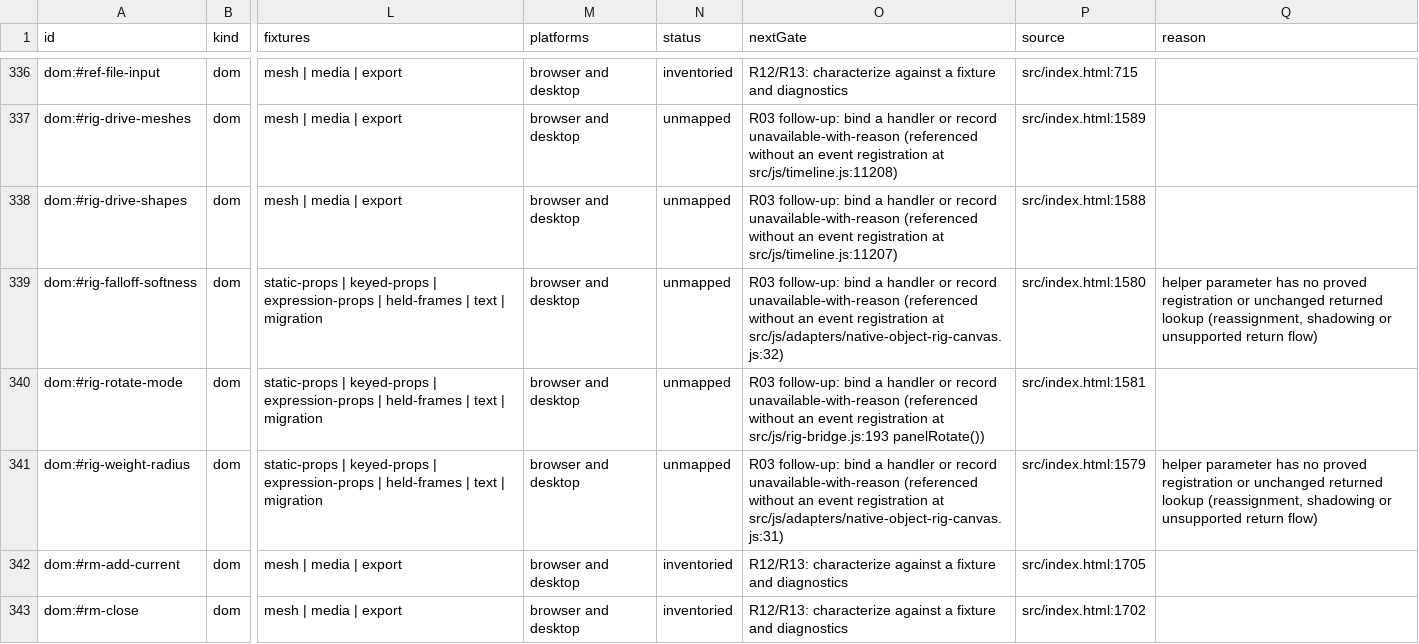
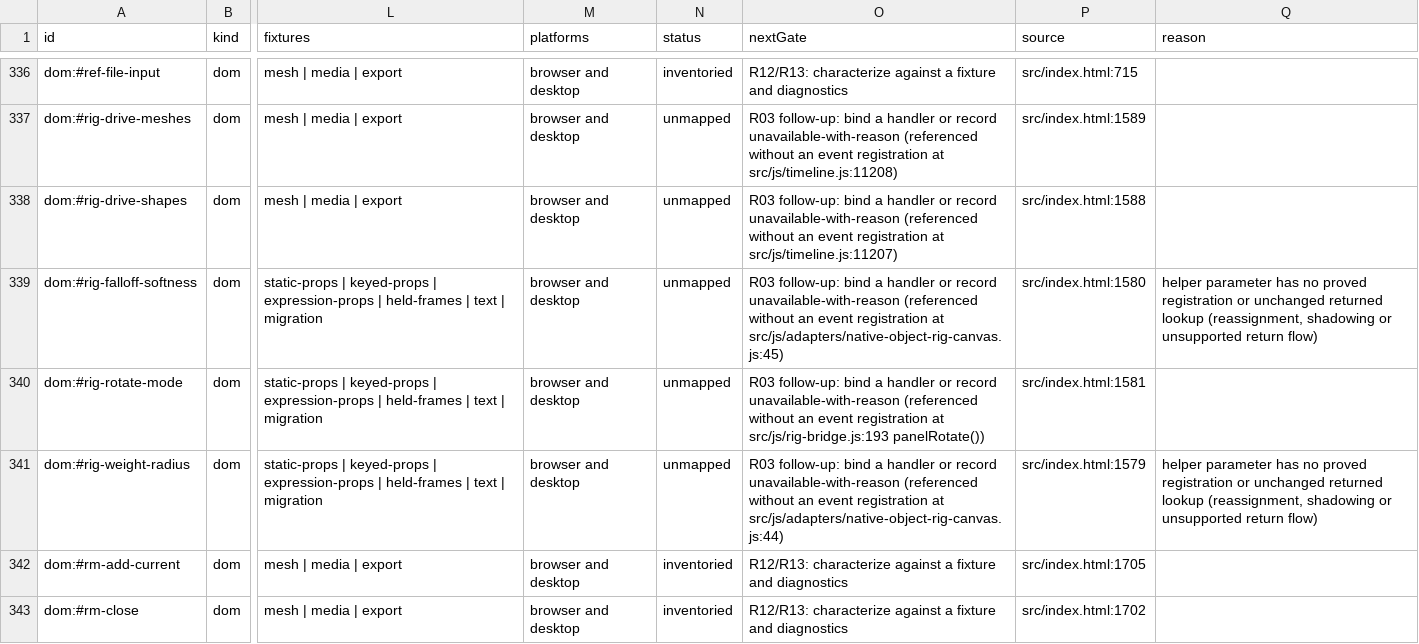
Before and after one commit to mysteropodes/nemo, a CSV file: engineering/inventory/surfaces.csv, drawn as a sheet; only a part is shown, gaps mark what is left out; the diff names each change by its address in the sheet, - before the commit and + after, or states it on an @@ line.

```diff
--- a/engineering/inventory/surfaces.csv
+++ b/engineering/inventory/surfaces.csv
-O339 (nextGate): …registration at src/js/adapters/native-object-rig-canvas.js:32)
+O339 (nextGate): …registration at src/js/adapters/native-object-rig-canvas.js:45)
-O341 (nextGate): …registration at src/js/adapters/native-object-rig-canvas.js:31)
+O341 (nextGate): …registration at src/js/adapters/native-object-rig-canvas.js:44)
```
Also changed, not shown: 8 other files.
